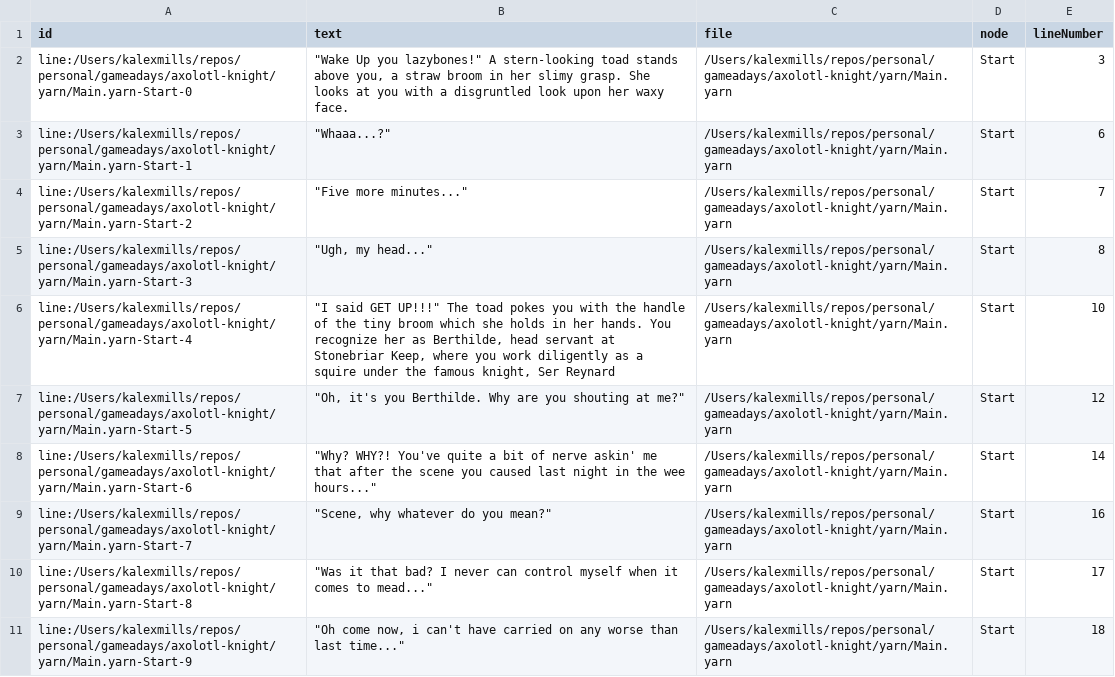
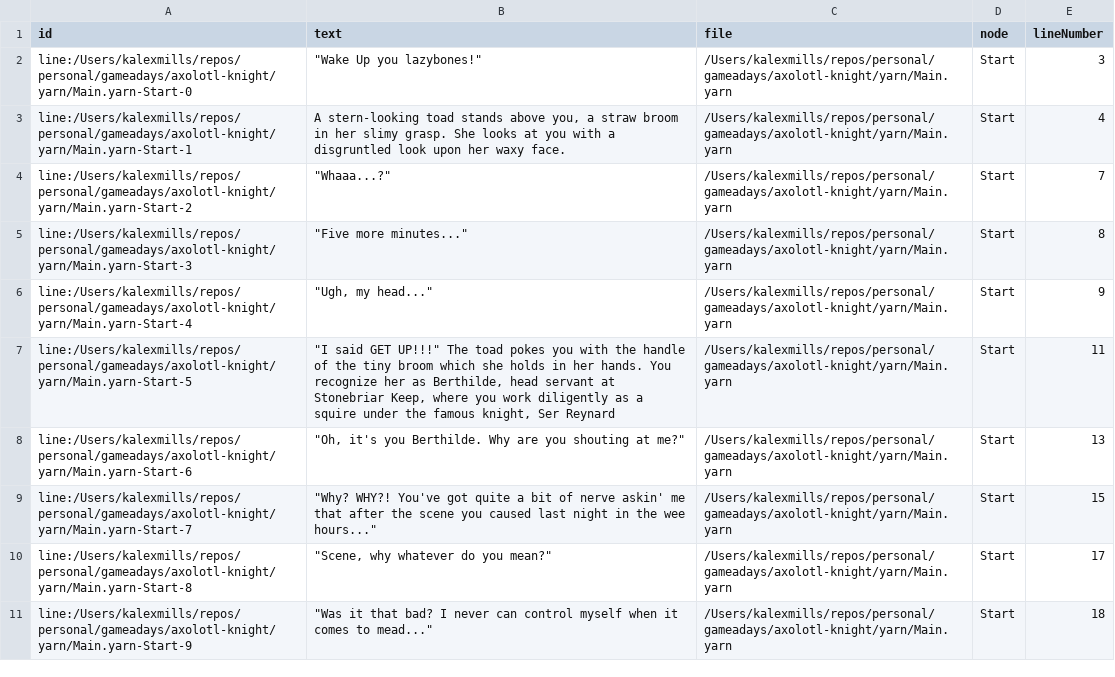
Before and after one commit to kalexmills/axo-knight, a CSV file: internal/gamedata/yarn/Main-Lines.csv, drawn as a sheet; only a part is shown; the diff covers the shown part only.

```diff
--- a/internal/gamedata/yarn/Main-Lines.csv
+++ b/internal/gamedata/yarn/Main-Lines.csv
@@ -1,11 +1,11 @@
 id,text,file,node,lineNumber
-line:/Users/kalexmills/repos/personal/gameadays/axolotl-knight/yarn/Main.yarn-Start-0,"""Wake Up you lazybones!"" A stern-looking toad stands above you, a straw broom in her slimy grasp. She looks at you with a disgruntled look upon her waxy face.",/Users/kalexmills/repos/personal/gameadays/axolotl-knight/yarn/Main.yarn,Start,3
-line:/Users/kalexmills/repos/personal/gameadays/axolotl-knight/yarn/Main.yarn-Start-1,"""Whaaa...?""",/Users/kalexmills/repos/personal/gameadays/axolotl-knight/yarn/Main.yarn,Start,6
-line:/Users/kalexmills/repos/personal/gameadays/axolotl-knight/yarn/Main.yarn-Start-2,"""Five more minutes...""",/Users/kalexmills/repos/personal/gameadays/axolotl-knight/yarn/Main.yarn,Start,7
-line:/Users/kalexmills/repos/personal/gameadays/axolotl-knight/yarn/Main.yarn-Start-3,"""Ugh, my head...""",/Users/kalexmills/repos/personal/gameadays/axolotl-knight/yarn/Main.yarn,Start,8
-line:/Users/kalexmills/repos/personal/gameadays/axolotl-knight/yarn/Main.yarn-Start-4,"""I said GET UP!!!"" The toad pokes you with the handle of the tiny broom which she holds in her hands. You recognize her as Berthilde, head servant at Stonebriar Keep, where you work diligently as a squire under the famous knight, Ser Reynard",/Users/kalexmills/repos/personal/gameadays/axolotl-knight/yarn/Main.yarn,Start,10
-line:/Users/kalexmills/repos/personal/gameadays/axolotl-knight/yarn/Main.yarn-Start-5,"""Oh, it's you Berthilde. Why are you shouting at me?""",/Users/kalexmills/repos/personal/gameadays/axolotl-knight/yarn/Main.yarn,Start,12
-line:/Users/kalexmills/repos/personal/gameadays/axolotl-knight/yarn/Main.yarn-Start-6,"""Why? WHY?! You've quite a bit of nerve askin' me that after the scene you caused last night in the wee hours...""",/Users/kalexmills/repos/personal/gameadays/axolotl-knight/yarn/Main.yarn,Start,14
-line:/Users/kalexmills/repos/personal/gameadays/axolotl-knight/yarn/Main.yarn-Start-7,"""Scene, why whatever do you mean?""",/Users/kalexmills/repos/personal/gameadays/axolotl-knight/yarn/Main.yarn,Start,16
-line:/Users/kalexmills/repos/personal/gameadays/axolotl-knight/yarn/Main.yarn-Start-8,"""Was it that bad? I never can control myself when it comes to mead...""",/Users/kalexmills/repos/personal/gameadays/axolotl-knight/yarn/Main.yarn,Start,17
-line:/Users/kalexmills/repos/personal/gameadays/axolotl-knight/yarn/Main.yarn-Start-9,"""Oh come now, i can't have carried on any worse than last time...""",/Users/kalexmills/repos/personal/gameadays/axolotl-knight/yarn/Main.yarn,Start,18
+line:/Users/kalexmills/repos/personal/gameadays/axolotl-knight/yarn/Main.yarn-Start-0,"""Wake Up you lazybones!""",/Users/kalexmills/repos/personal/gameadays/axolotl-knight/yarn/Main.yarn,Start,3
+line:/Users/kalexmills/repos/personal/gameadays/axolotl-knight/yarn/Main.yarn-Start-1,"A stern-looking toad stands above you, a straw broom in her slimy grasp. She looks at you with a disgruntled look upon her waxy face.",/Users/kalexmills/repos/personal/gameadays/axolotl-knight/yarn/Main.yarn,Start,4
+line:/Users/kalexmills/repos/personal/gameadays/axolotl-knight/yarn/Main.yarn-Start-2,"""Whaaa...?""",/Users/kalexmills/repos/personal/gameadays/axolotl-knight/yarn/Main.yarn,Start,7
+line:/Users/kalexmills/repos/personal/gameadays/axolotl-knight/yarn/Main.yarn-Start-3,"""Five more minutes...""",/Users/kalexmills/repos/personal/gameadays/axolotl-knight/yarn/Main.yarn,Start,8
+line:/Users/kalexmills/repos/personal/gameadays/axolotl-knight/yarn/Main.yarn-Start-4,"""Ugh, my head...""",/Users/kalexmills/repos/personal/gameadays/axolotl-knight/yarn/Main.yarn,Start,9
+line:/Users/kalexmills/repos/personal/gameadays/axolotl-knight/yarn/Main.yarn-Start-5,"""I said GET UP!!!"" The toad pokes you with the handle of the tiny broom which she holds in her hands. You recognize her as Berthilde, head servant at Stonebriar Keep, where you work diligently as a squire under the famous knight, Ser Reynard",/Users/kalexmills/repos/personal/gameadays/axolotl-knight/yarn/Main.yarn,Start,11
+line:/Users/kalexmills/repos/personal/gameadays/axolotl-knight/yarn/Main.yarn-Start-6,"""Oh, it's you Berthilde. Why are you shouting at me?""",/Users/kalexmills/repos/personal/gameadays/axolotl-knight/yarn/Main.yarn,Start,13
+line:/Users/kalexmills/repos/personal/gameadays/axolotl-knight/yarn/Main.yarn-Start-7,"""Why? WHY?! You've got quite a bit of nerve askin' me that after the scene you caused last night in the wee hours...""",/Users/kalexmills/repos/personal/gameadays/axolotl-knight/yarn/Main.yarn,Start,15
+line:/Users/kalexmills/repos/personal/gameadays/axolotl-knight/yarn/Main.yarn-Start-8,"""Scene, why whatever do you mean?""",/Users/kalexmills/repos/personal/gameadays/axolotl-knight/yarn/Main.yarn,Start,17
+line:/Users/kalexmills/repos/personal/gameadays/axolotl-knight/yarn/Main.yarn-Start-9,"""Was it that bad? I never can control myself when it comes to mead...""",/Users/kalexmills/repos/personal/gameadays/axolotl-knight/yarn/Main.yarn,Start,18
```
Also changed, not shown: 1 added row and 49 edited cells elsewhere in this file, internal/gamedata/yarn/Main-Metadata.csv, 9 other files.
